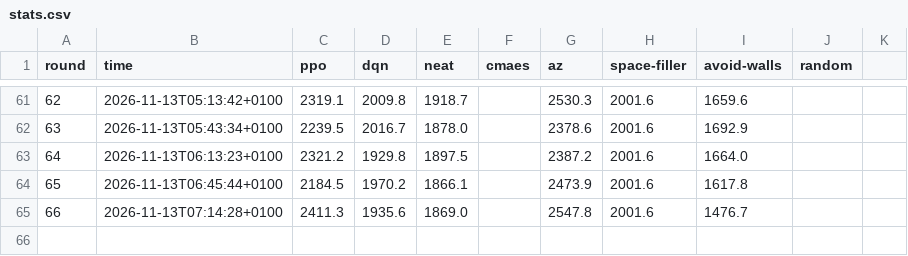
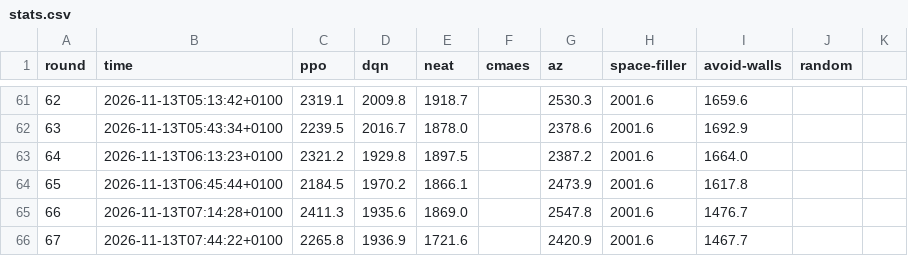
Before and after one commit to JCA374/tron-tournament, a CSV file: runs/tournament/stats.csv, drawn as a sheet; only a part is shown, gaps mark what is left out; the diff names each change by its address in the sheet, - before the commit and + after, or states it on an @@ line.

```diff
--- a/runs/tournament/stats.csv
+++ b/runs/tournament/stats.csv
+row 66: 67 | 2026-11-13T07:44:22+0100 | 2265.8 | 1936.9 | 1721.6 |  | 2420.9 | 2001.6 | 1467.7
```
Also changed, not shown: 13 other files.
